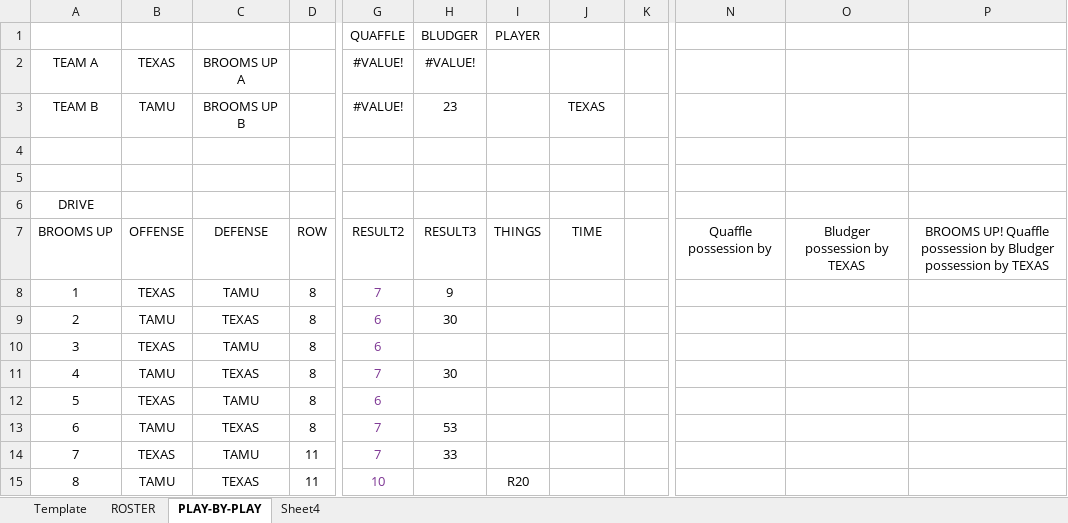
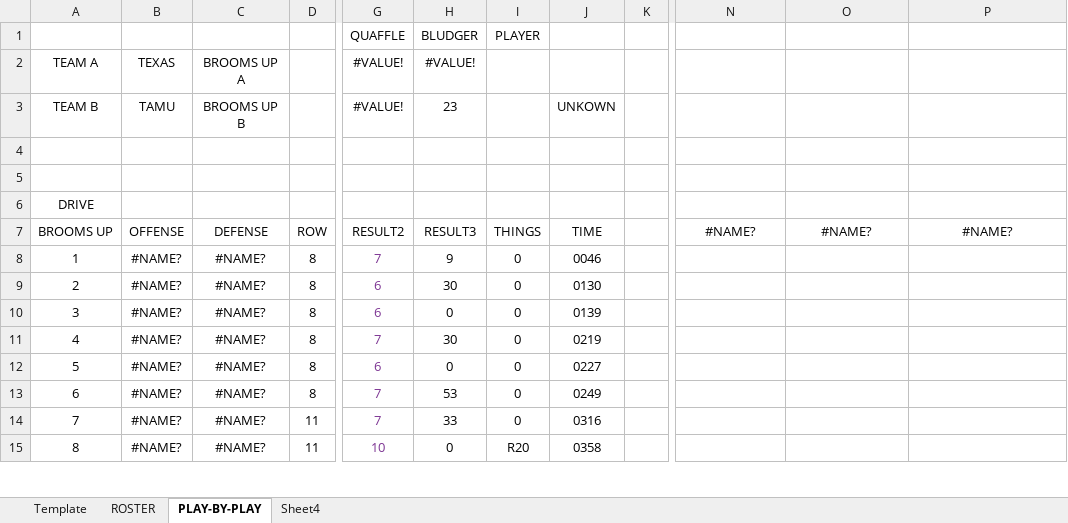
Before and after one commit to rachukola-nh/live-stats, an Excel workbook: 13/TAMU-Classic/TEXAS_TAMU.xlsx, sheet PLAY-BY-PLAY, drawn as a sheet; only a part is shown, gaps mark what is left out; values as stored, in another font and other column widths than the file's, no borders; charts and pictures not drawn; the diff covers the shown part only; the diff names each change by its address in the sheet, - before the commit and + after, or states it on an @@ line.

```diff
--- a/13/TAMU-Classic/TEXAS_TAMU.xlsx (sheet PLAY-BY-PLAY)
+++ b/13/TAMU-Classic/TEXAS_TAMU.xlsx (sheet PLAY-BY-PLAY)
-J3: TEXAS
+J3: UNKOWN
-N7: Quaffle possession by
+N7: #NAME?
-O7: Bludger possession by TEXAS
+O7: #NAME?
-P7: BROOMS UP! Quaffle possession by Bludger possession by TEXAS
+P7: #NAME?
-B8: TEXAS
+B8: #NAME?
-C8: TAMU
+C8: #NAME?
-I8:I14: (empty)
+I8:I14: 0
-J8: (empty)
+J8: 0046
-B9: TAMU
+B9: #NAME?
-C9: TEXAS
+C9: #NAME?
-J9: (empty)
+J9: 0130
-B10: TEXAS
+B10: #NAME?
-C10: TAMU
+C10: #NAME?
-H10: (empty)
+H10: 0
-J10: (empty)
+J10: 0139
-B11: TAMU
+B11: #NAME?
-C11: TEXAS
+C11: #NAME?
-J11: (empty)
+J11: 0219
-B12: TEXAS
+B12: #NAME?
-C12: TAMU
+C12: #NAME?
-H12: (empty)
+H12: 0
-J12: (empty)
+J12: 0227
-B13: TAMU
+B13: #NAME?
-C13: TEXAS
+C13: #NAME?
-J13: (empty)
+J13: 0249
-B14: TEXAS
+B14: #NAME?
-C14: TAMU
+C14: #NAME?
-J14: (empty)
+J14: 0316
-B15: TAMU
+B15: #NAME?
-C15: TEXAS
+C15: #NAME?
-H15: (empty)
+H15: 0
-J15: (empty)
+J15: 0358
```
Also changed, not shown: 16 edited cells elsewhere in this sheet, sheet Template, formulas that keep their value, charts or pictures, 13/MARC/UMD_UVA.xlsx, 13/Red-Solo-Cup/UMD_UVA.xlsx, 17 other files.
